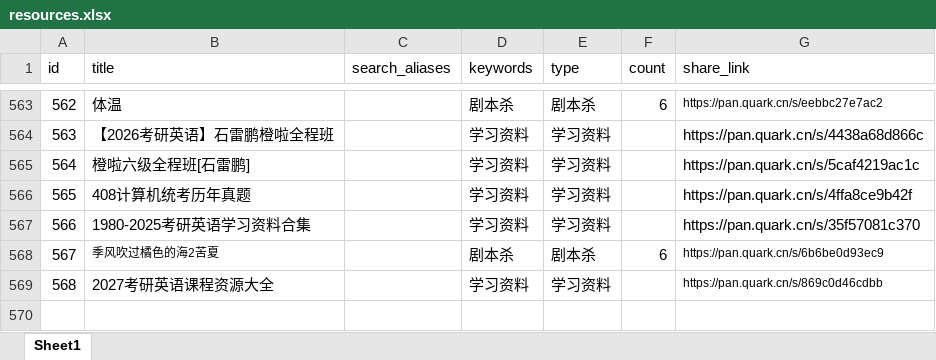
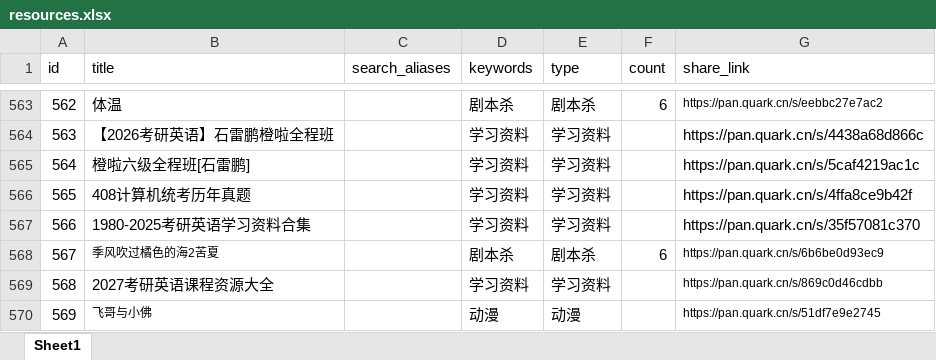
Before and after one commit to weiyingjun122/quark-dynamic, an Excel workbook: resources.xlsx, sheet Sheet1, drawn as a sheet; only a part is shown, gaps mark what is left out; values as stored, in another font and other column widths than the file's, no borders; the diff names each change by its address in the sheet, - before the commit and + after, or states it on an @@ line.

Commit message:
更新: resources.xlsx

```diff
--- a/resources.xlsx (sheet Sheet1)
+++ b/resources.xlsx (sheet Sheet1)
+row 570: 569 | 飞哥与小佛 |  | 动漫 | 动漫 |  | https://pan.quark.cn/s/51df7e9e2745
```
